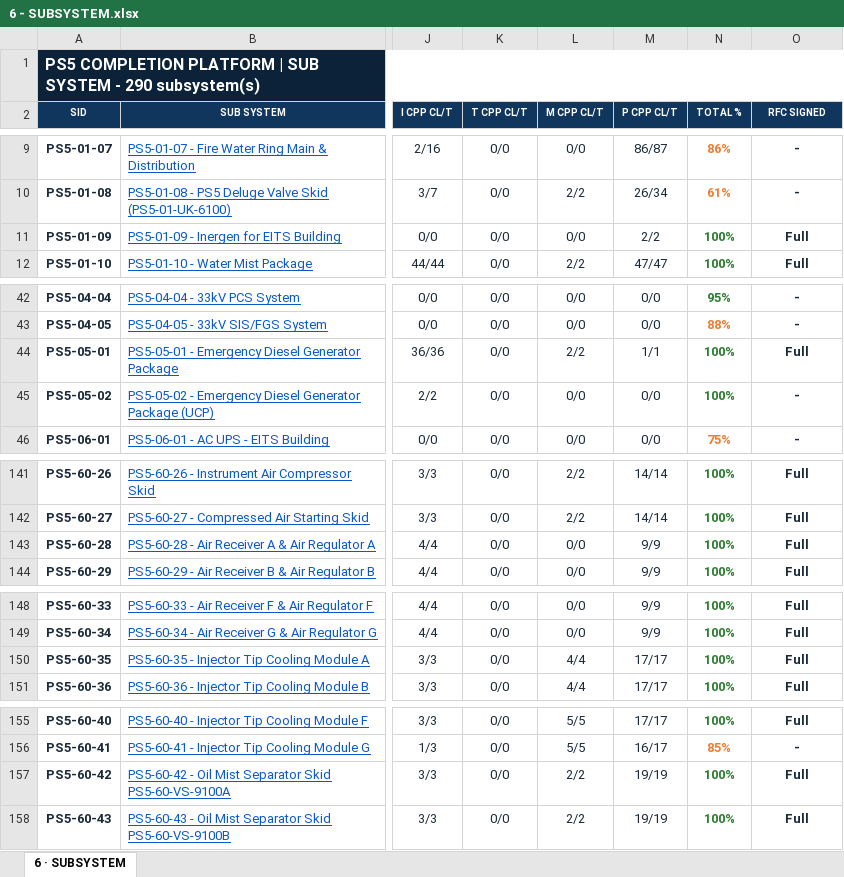
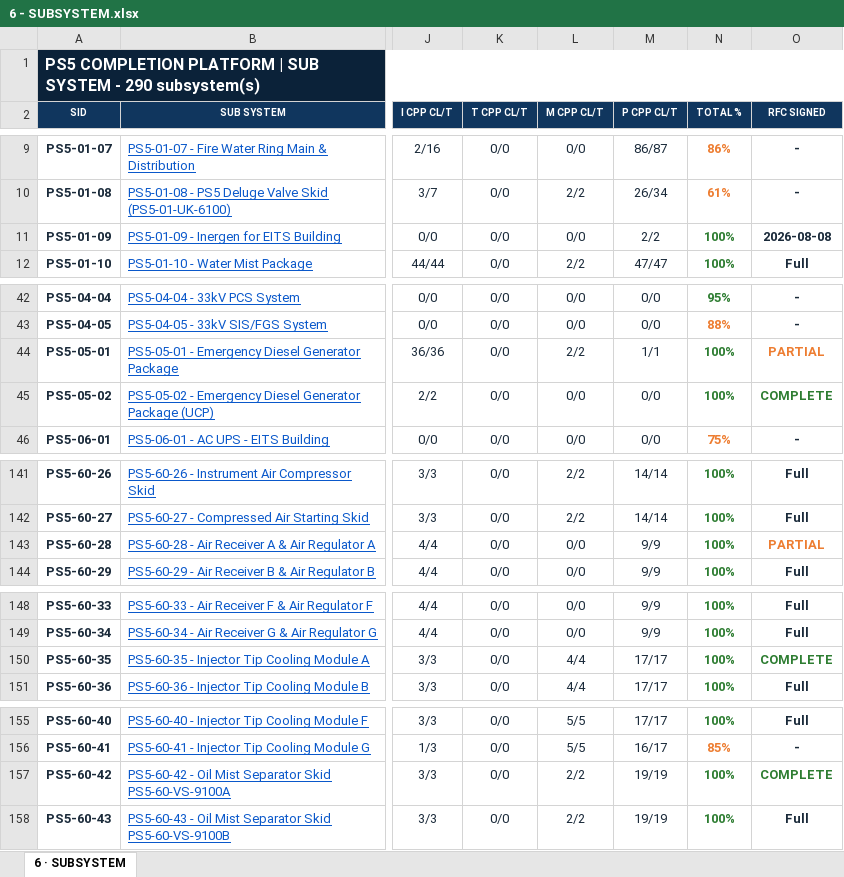
Before and after one commit to Mohamedgawad1/PS5-COMPLETION-PLATFORM, an Excel workbook: EXCEL/6 - SUBSYSTEM.xlsx, sheet 6 · SUBSYSTEM, drawn as a sheet; only a part is shown, gaps mark what is left out; values as stored, in another font and other column widths than the file's, no borders; the diff covers the shown part only; the diff names each change by its address in the sheet, - before the commit and + after, or states it on an @@ line.

```diff
--- a/EXCEL/6 - SUBSYSTEM.xlsx (sheet 6 · SUBSYSTEM)
+++ b/EXCEL/6 - SUBSYSTEM.xlsx (sheet 6 · SUBSYSTEM)
-O11 (RFC SIGNED): Full
+O11 (RFC SIGNED): 2026-08-08
-O44 (RFC SIGNED): Full
+O44 (RFC SIGNED): PARTIAL
-O44 text colour: #1A2A3A
+O44 text colour: #ED7D31
-O45 (RFC SIGNED): -
+O45 (RFC SIGNED): COMPLETE
-O45 text colour: #1A2A3A
+O45 text colour: #2E7D32
-O143 (RFC SIGNED): Full
+O143 (RFC SIGNED): PARTIAL
-O143 text colour: #1A2A3A
+O143 text colour: #ED7D31
-O150 (RFC SIGNED): Full
+O150 (RFC SIGNED): COMPLETE
-O150 text colour: #1A2A3A
+O150 text colour: #2E7D32
-O157 (RFC SIGNED): Full
+O157 (RFC SIGNED): COMPLETE
-O157 text colour: #1A2A3A
+O157 text colour: #2E7D32
```
Also changed, not shown: 2 edited cells elsewhere in this sheet, EXCEL/2 - RFC PROGRESS.xlsx, EXCEL/3 - BLOCKING-REMARKS.xlsx, 12 other files.
